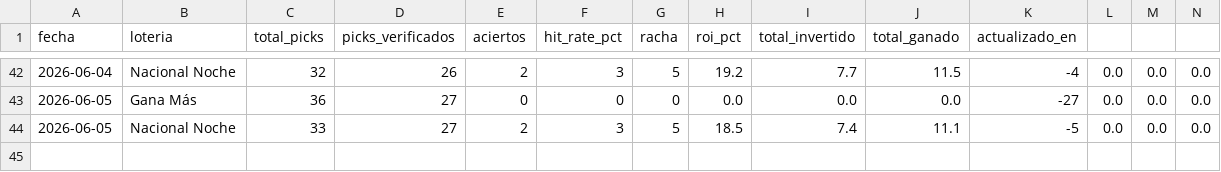
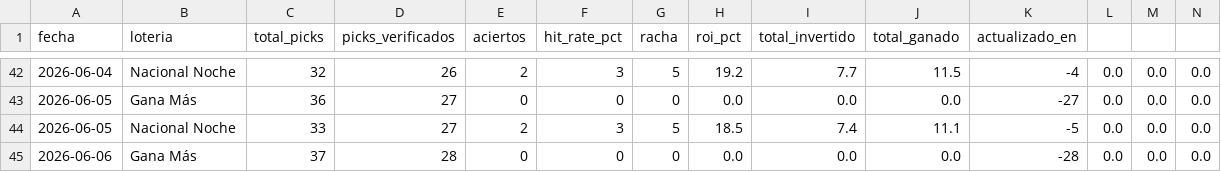
Before and after one commit to carbosota1/CLAUDE-L-NACIONAL, a CSV file: data/performance.csv, drawn as a sheet; only a part is shown, gaps mark what is left out; rows hold the shown columns only; the diff names each change by its address in the sheet, - before the commit and + after, or states it on an @@ line.

```diff
--- a/data/performance.csv
+++ b/data/performance.csv
+row 45: 2026-06-06 | Gana Más | 37 | 28 | 0 | 0 | 0 | 0.0 | 0.0 | 0.0 | -28 | 0.0 | 0.0 | 0.0
```
Also changed, not shown: data/picks_log.csv, 2 other files.
